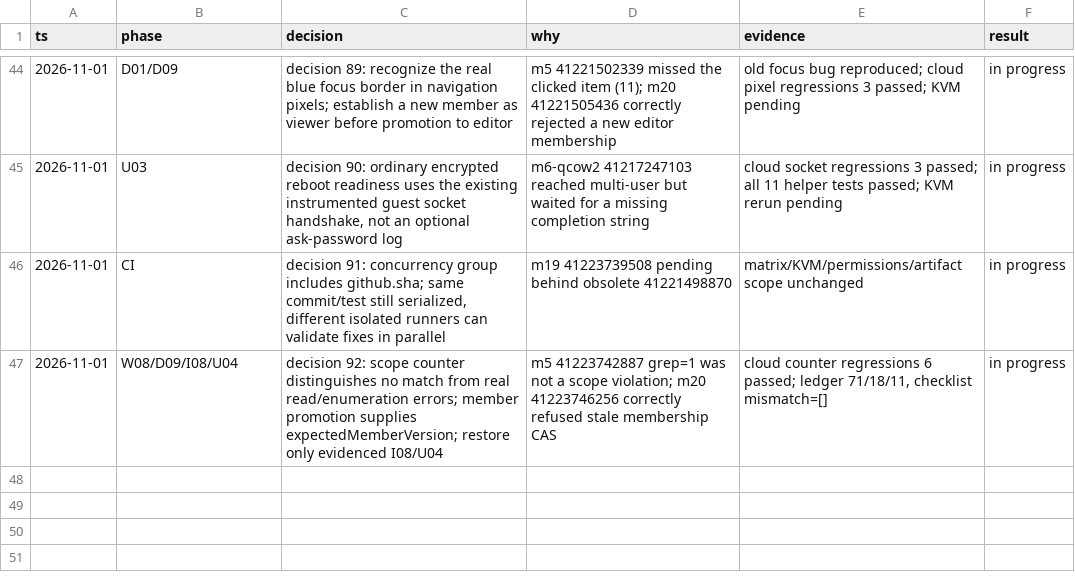
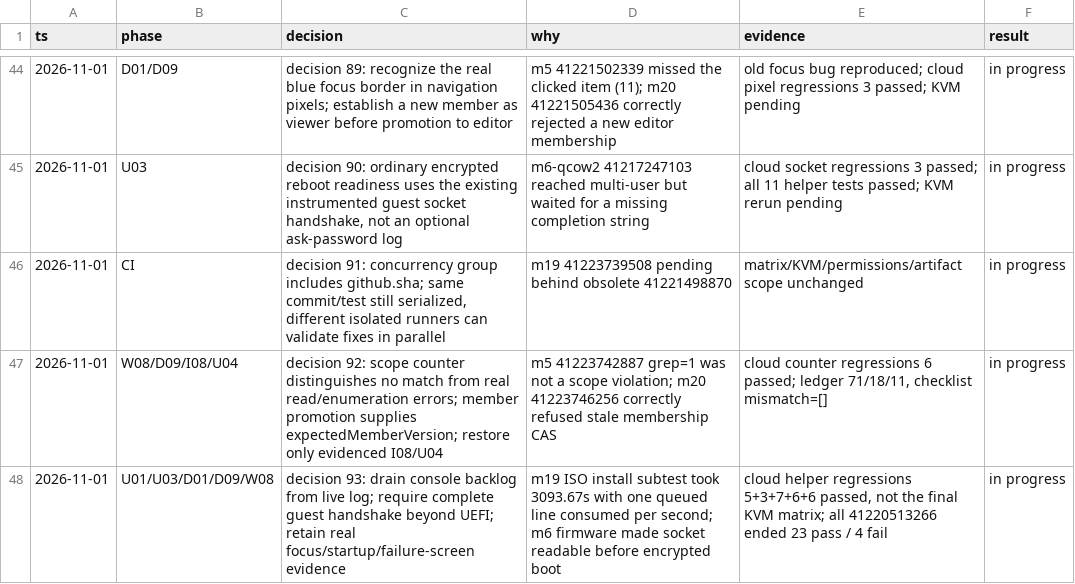
Before and after one commit to cszf1/agentos, a TSV file: docs/v1.0-decisions.tsv, drawn as a sheet; only a part is shown, gaps mark what is left out; the diff names each change by its address in the sheet, - before the commit and + after, or states it on an @@ line.

Commit message:
test: drain console backlogs and require the complete guest handshake [skip ci]

```diff
--- a/docs/v1.0-decisions.tsv
+++ b/docs/v1.0-decisions.tsv
+row 48: 2026-11-01 | U01/U03/D01/D09/W08 | decision 93: drain console backlog from live log; require complete guest handshake beyond UEFI; retain real focus/startup/failure-screen evidence | m19 ISO install subtest took 3093.67s with one queued line consumed per second; m6 firmware made socket readable before encrypted boot | cloud helper regressions 5+3+7+6+6 passed, not the final KVM matrix; all 41220513266 ended 23 pass / 4 fail | in progress
```
Also changed, not shown: 10 other files.
